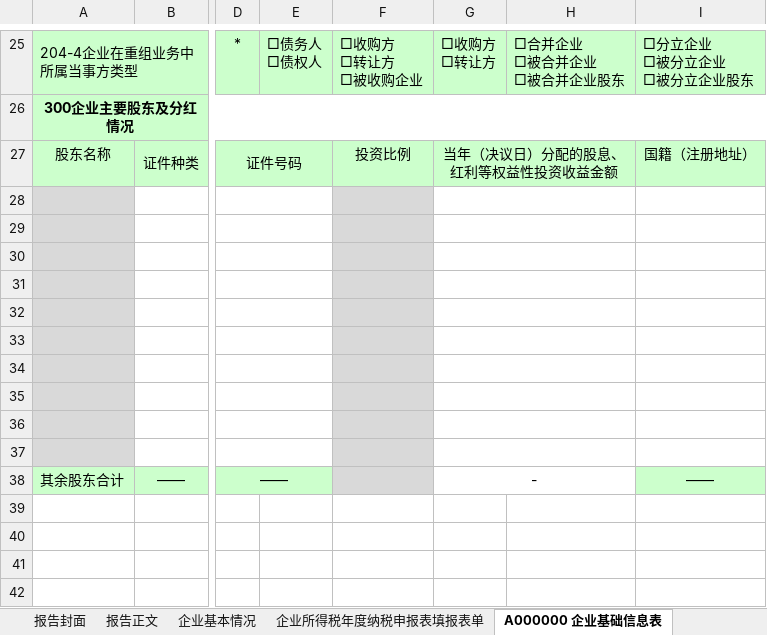
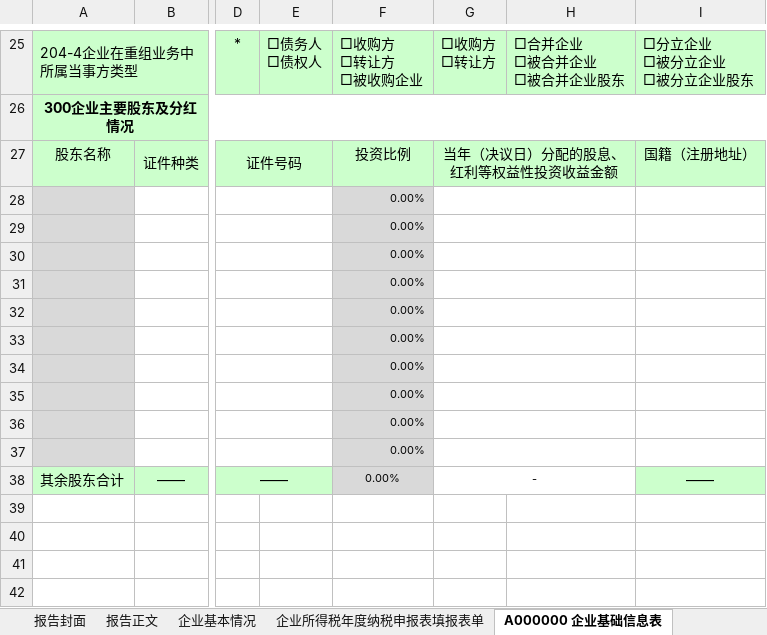
Before and after one commit to sumsung007/WPToolAddln, an Excel workbook: 百邦所得税汇算底稿工具/2017年打印报告.xlsx, sheet A000000 企业基础信息表, drawn as a sheet; only a part is shown, gaps mark what is left out; values as stored, in another font and other column widths than the file's, no borders; the diff names each change by its address in the sheet, - before the commit and + after, or states it on an @@ line.

```diff
--- a/百邦所得税汇算底稿工具/2017年打印报告.xlsx (sheet A000000 企业基础信息表)
+++ b/百邦所得税汇算底稿工具/2017年打印报告.xlsx (sheet A000000 企业基础信息表)
-F28:F38: (empty)
+F28:F38: 0.00%
@@ G38 text size: smaller @@
```
Also changed, not shown: sheet 企业基本情况, sheet 企业各税审核汇总表, sheet A107020所得减免优惠明细表, sheet A109010 企业所得税汇总纳税分支机构所得税分配表, sheet A108030 跨年度结转抵免境外所得税明细表, sheet A108000境外所得税收抵免明细表, 6 more sheets, formulas that keep their value, charts or pictures, 9 other files.
